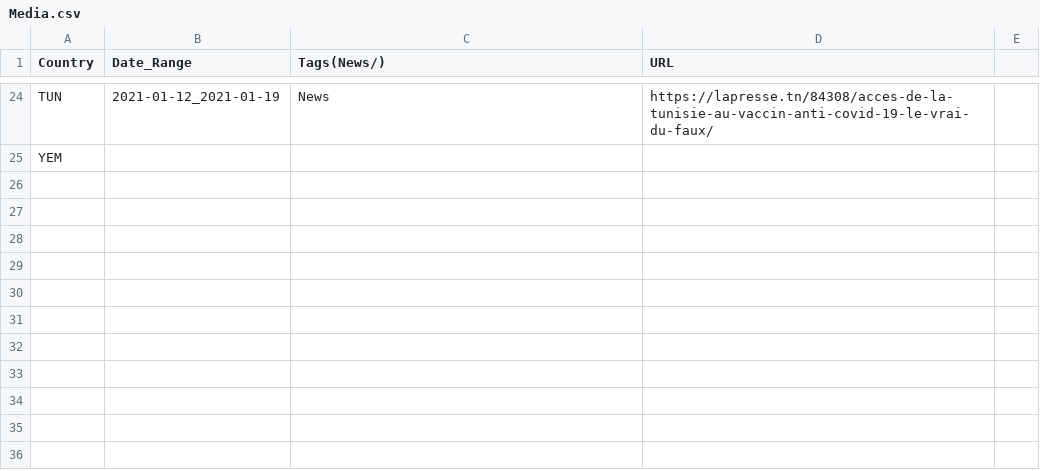
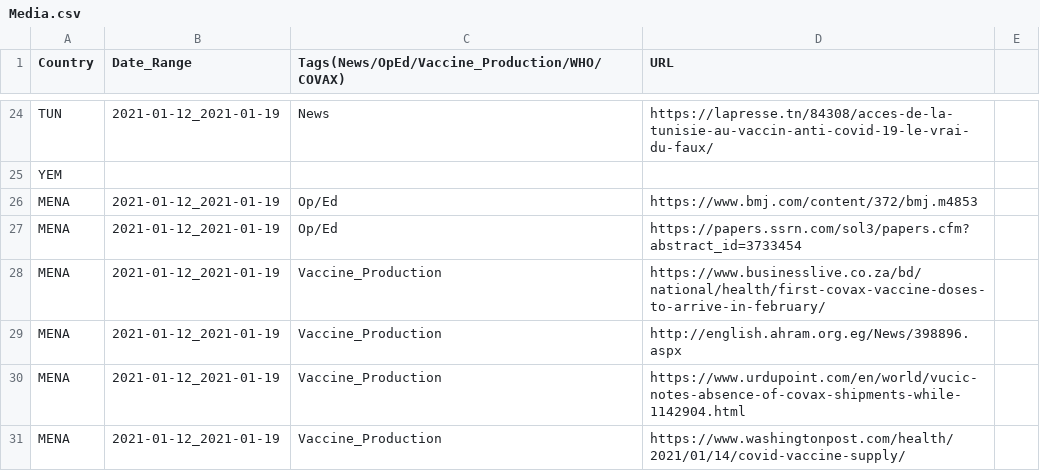
Before and after one commit to inception-labs/covid-vaccine-mena, a CSV file: Media/Media.csv, drawn as a sheet; only a part is shown, gaps mark what is left out; the diff covers the shown part only.

Commit message:
Update Media.csv

```diff
--- a/Media/Media.csv
+++ b/Media/Media.csv
@@ -1 +1 @@
-Country,Date_Range,Tags(News/),URL
+Country,Date_Range,Tags(News/OpEd/Vaccine_Production/WHO/COVAX),URL
@@ -25 +25,7 @@ TUN,2021-01-12_2021-01-19,News,https://lapresse.tn/84308/acces-de-la-tunisie-au-
 YEM,,,
+MENA,2021-01-12_2021-01-19,Op/Ed,https://www.bmj.com/content/372/bmj.m4853
+MENA,2021-01-12_2021-01-19,Op/Ed,https://papers.ssrn.com/sol3/papers.cfm?abstract_id=3733454
+MENA,2021-01-12_2021-01-19,Vaccine_Production,https://www.businesslive.co.za/bd/national/health/first-covax-vaccine-doses-to-arrive-in-february/
+MENA,2021-01-12_2021-01-19,Vaccine_Production,http://english.ahram.org.eg/News/398896.aspx
+MENA,2021-01-12_2021-01-19,Vaccine_Production,https://www.urdupoint.com/en/world/vucic-notes-absence-of-covax-shipments-while-1142904.html
+MENA,2021-01-12_2021-01-19,Vaccine_Production,https://www.washingtonpost.com/health/2021/01/14/covid-vaccine-supply/
```
Also changed, not shown: 8 added rows and 3 removed rows elsewhere in this file.
